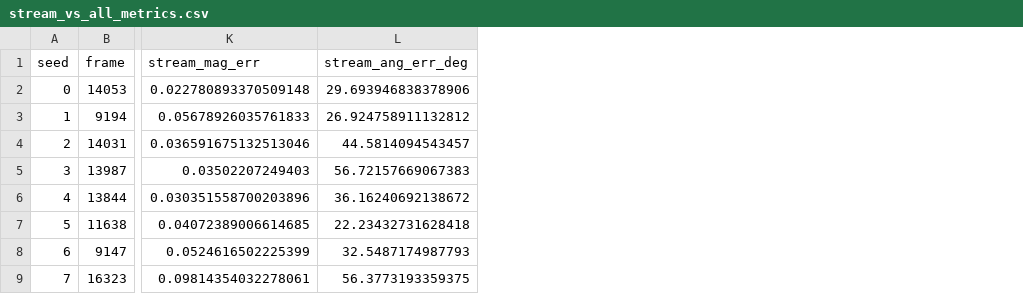
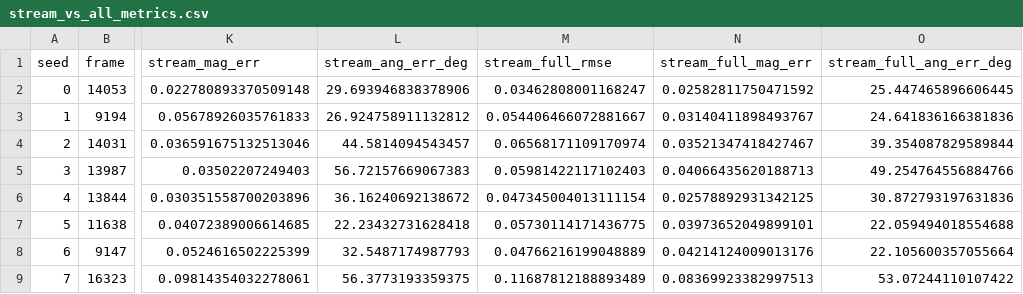
Before and after one commit to vindaur/DDPMLibrary, a CSV file: Joseph/results/stream_vs_all_metrics.csv, drawn as a sheet; only a part is shown, gaps mark what is left out; the diff names each change by its address in the sheet, - before the commit and + after, or states it on an @@ line.

```diff
--- a/Joseph/results/stream_vs_all_metrics.csv
+++ b/Joseph/results/stream_vs_all_metrics.csv
+column M (stream_full_rmse), rows 2-9: 0.03462808001168247 | 0.054406466072881667 | 0.06568171109170974 | 0.05981422117102403 | 0.047345004013111154 | 0.05730114171436775 | 0.04766216199048889 | 0.11687812188893489
+column N (stream_full_mag_err), rows 2-9: 0.02582811750471592 | 0.03140411898493767 | 0.03521347418427467 | 0.04066435620188713 | 0.02578892931342125 | 0.03973652049899101 | 0.04214124009013176 | 0.08369923382997513
+column O (stream_full_ang_err_deg), rows 2-9: 25.447465896606445 | 24.641836166381836 | 39.354087829589844 | 49.254764556884766 | 30.872793197631836 | 22.059494018554688 | 22.105600357055664 | 53.07244110107422
```
Also changed, not shown: 32 other files.
